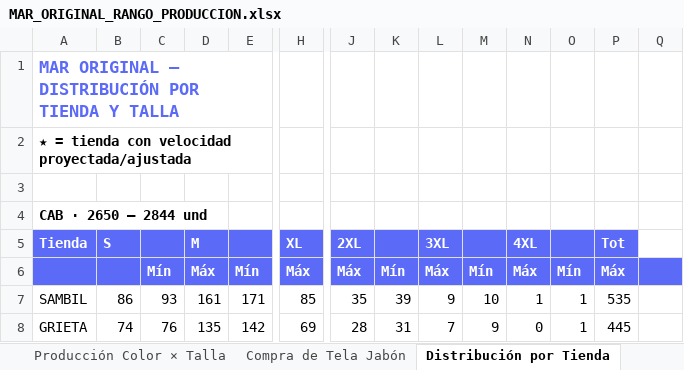
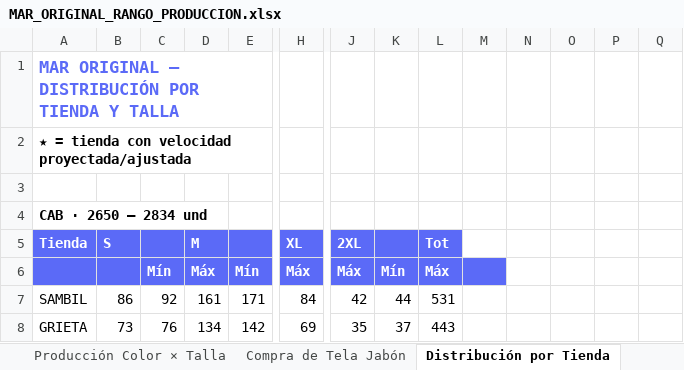
Before and after one commit to scm-svg/Data-Analyst, an Excel workbook: MAR_ORIGINAL_RANGO_PRODUCCION.xlsx, sheet Distribución por Tienda, drawn as a sheet; only a part is shown, gaps mark what is left out; values as stored, in another font and other column widths than the file's, no borders; the diff covers the shown part only; the diff names each change by its address in the sheet, - before the commit and + after, or states it on an @@ line.

```diff
--- a/MAR_ORIGINAL_RANGO_PRODUCCION.xlsx (sheet Distribución por Tienda)
+++ b/MAR_ORIGINAL_RANGO_PRODUCCION.xlsx (sheet Distribución por Tienda)
-A4: CAB · 2650 – 2844 und
+A4: CAB · 2650 – 2834 und
-L5: 3XL
+L5: Tot
-M5:P5 fill: #5B6AF7
+M5:P5 fill: none
-N5: 4XL
+N5: (empty)
-P5: Tot
+P5: (empty)
-M6: Mín
+M6: (empty)
-N6: Máx
+N6: (empty)
-N6:Q6 fill: #5B6AF7
+N6:Q6 fill: none
-O6: Mín
+O6: (empty)
-P6: Máx
+P6: (empty)
-C7: 93
+C7: 92
-H7: 85
+H7: 84
-J7: 35
+J7: 42
-K7: 39
+K7: 44
-L7: 9
+L7: 531
-M7: 10
+M7: (empty)
-N7: 1
+N7: (empty)
-O7:O8: 1
+O7:O8: (empty)
-P7: 535
+P7: (empty)
-B8: 74
+B8: 73
-D8: 135
+D8: 134
-J8: 28
+J8: 35
-K8: 31
+K8: 37
-L8: 7
+L8: 443
-M8: 9
+M8: (empty)
-N8: 0
+N8: (empty)
-P8: 445
+P8: (empty)
```
Also changed, not shown: 9 added rows, 9 removed rows, 95 edited cells and cell formats elsewhere in this sheet, sheet Cantidades por Colores, sheet Producción Color × Talla, sheet Compra de Tela Jabón, sheet Producción por Talla, 2 other files.
